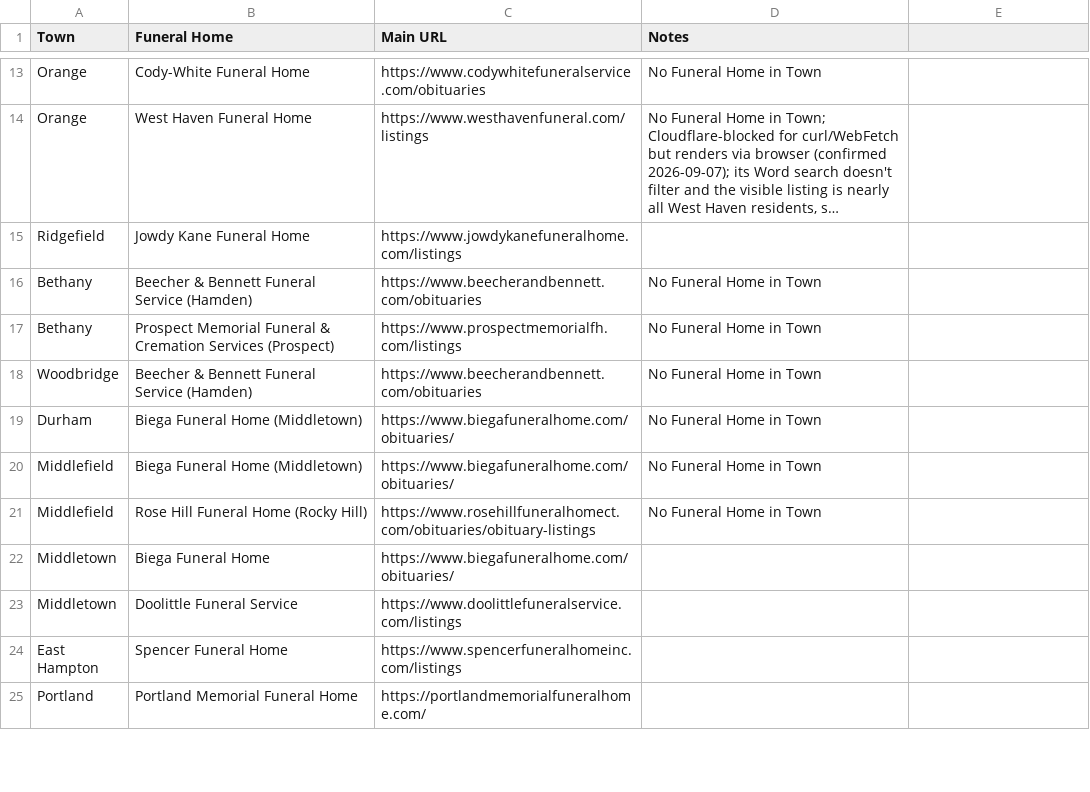
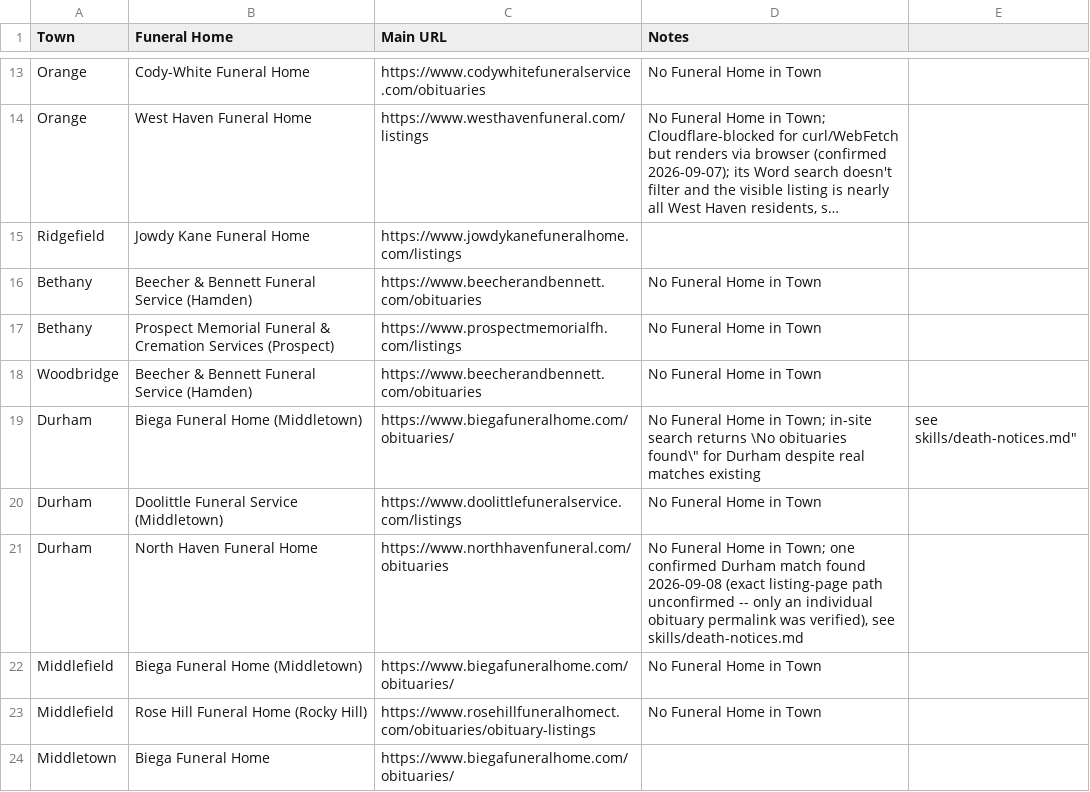
Before and after one commit to ElectricRoseStudio/AI-Journo-mooc-starter-kit, a CSV file: FuneralHomes.csv, drawn as a sheet; only a part is shown, gaps mark what is left out; the shorter side is filled out with more unchanged rows; long unchanged cells end in ….

```diff
--- a/FuneralHomes.csv
+++ b/FuneralHomes.csv
@@ -18,3 +18,5 @@ Bethany,Prospect Memorial Funeral & Cremation Services (Prospect),https://www.pr
 Woodbridge,Beecher & Bennett Funeral Service (Hamden),https://www.beecherandbennett.com/obituaries,No Funeral Home in Town
-Durham,Biega Funeral Home (Middletown),https://www.biegafuneralhome.com/obituaries/,No Funeral Home in Town
+Durham,Biega Funeral Home (Middletown),https://www.biegafuneralhome.com/obituaries/,"No Funeral Home in Town; in-site search returns \"No obituaries found\" for Durham despite real matches existing, see skills/death-notices.md"
+Durham,Doolittle Funeral Service (Middletown),https://www.doolittlefuneralservice.com/listings,No Funeral Home in Town
+Durham,North Haven Funeral Home,https://www.northhavenfuneral.com/obituaries,"No Funeral Home in Town; one confirmed Durham match found 2026-09-08 (exact listing-page path unconfirmed -- only an individual obituary permalink was verified), see skills/death-notices.md"
 Middlefield,Biega Funeral Home (Middletown),https://www.biegafuneralhome.com/obituaries/,No Funeral Home in Town
```
Also changed, not shown: 1 other file.
